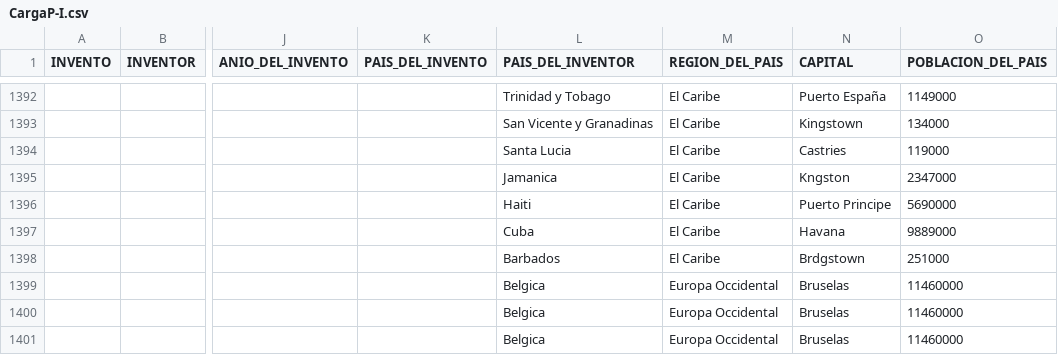
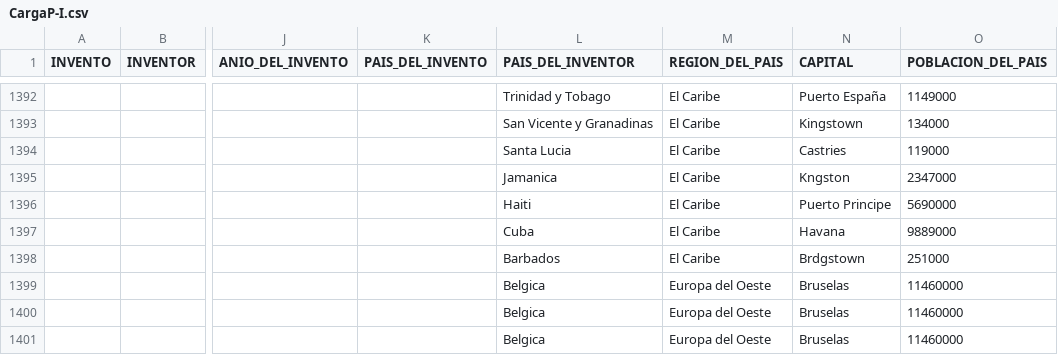
Before and after one commit to dadu0699/Patent-Office, a CSV file: patentOffice-API/database/CargaP-I.csv, drawn as a sheet; only a part is shown, gaps mark what is left out; the diff names each change by its address in the sheet, - before the commit and + after, or states it on an @@ line.

Commit message:
[ADD] DDL and update data load

```diff
--- a/patentOffice-API/database/CargaP-I.csv
+++ b/patentOffice-API/database/CargaP-I.csv
-M1399:M1401 (REGION_DEL_PAIS): Europa Occidental
+M1399:M1401 (REGION_DEL_PAIS): Europa del Oeste
```
Also changed, not shown: 3 other files.
